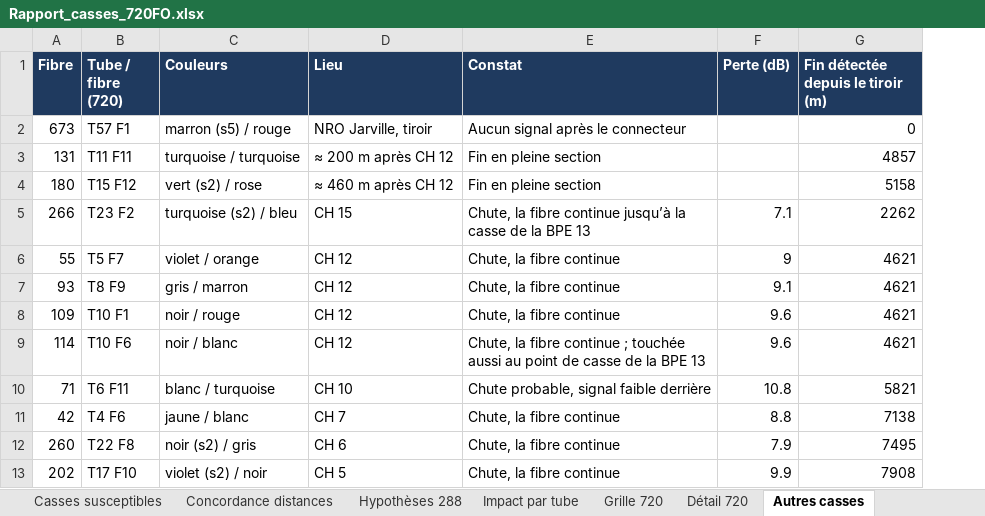
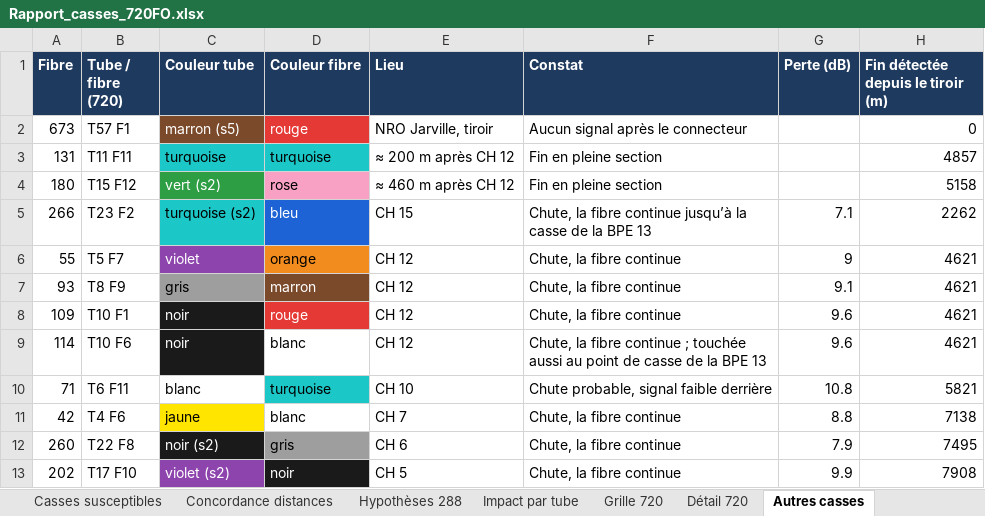
Before and after one commit to cocochanel54/coco, an Excel workbook: analyse_sor/Rapport_casses_720FO.xlsx, sheet Autres casses, drawn as a sheet; only a part is shown; values as stored, in another font and other column widths than the file's, no borders; removed rows and columns are numbered as before the commit, all else as after; the diff names each change by its address in the sheet, - before the commit and + after, or states it on an @@ line.

```diff
--- a/analyse_sor/Rapport_casses_720FO.xlsx (sheet Autres casses)
+++ b/analyse_sor/Rapport_casses_720FO.xlsx (sheet Autres casses)
-column C (Couleurs), rows 2-13: marron (s5) / rouge | turquoise / turquoise | vert (s2) / rose | turquoise (s2) / bleu | violet / orange | gris / marron | noir / rouge | noir / blanc | blanc / turquoise | jaune / blanc | noir (s2) / gris | violet (s2) / noir
+column C (Couleur tube), rows 2-13: marron (s5) | turquoise | vert (s2) | turquoise (s2) | violet | gris | noir | noir | blanc | jaune | noir (s2) | violet (s2)
+column D (Couleur fibre), rows 2-13: rouge | turquoise | rose | bleu | orange | marron | rouge | blanc | turquoise | blanc | gris | noir
```
Also changed, not shown: sheet Détail 720, sheet Fibres cassées, sheet Impact par tube, sheet Fibres dégradées, sheet Grille 720, analyse_sor/Analyse_OTDR_GNY_CALIF_720FO.xlsx.
